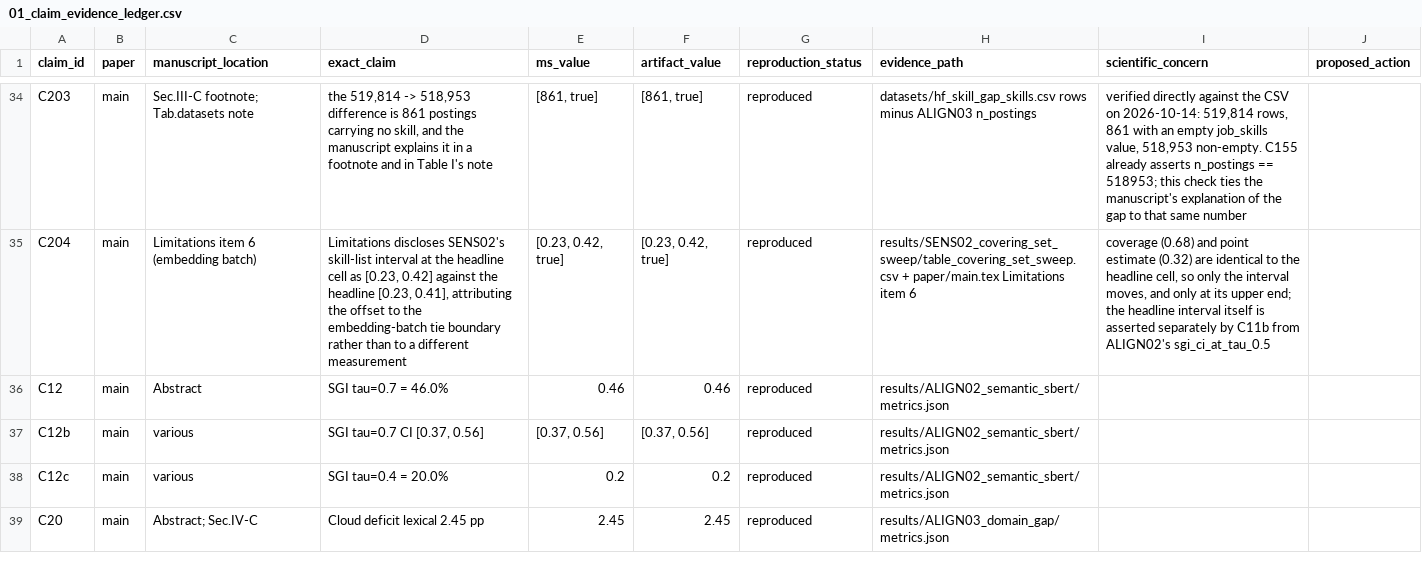
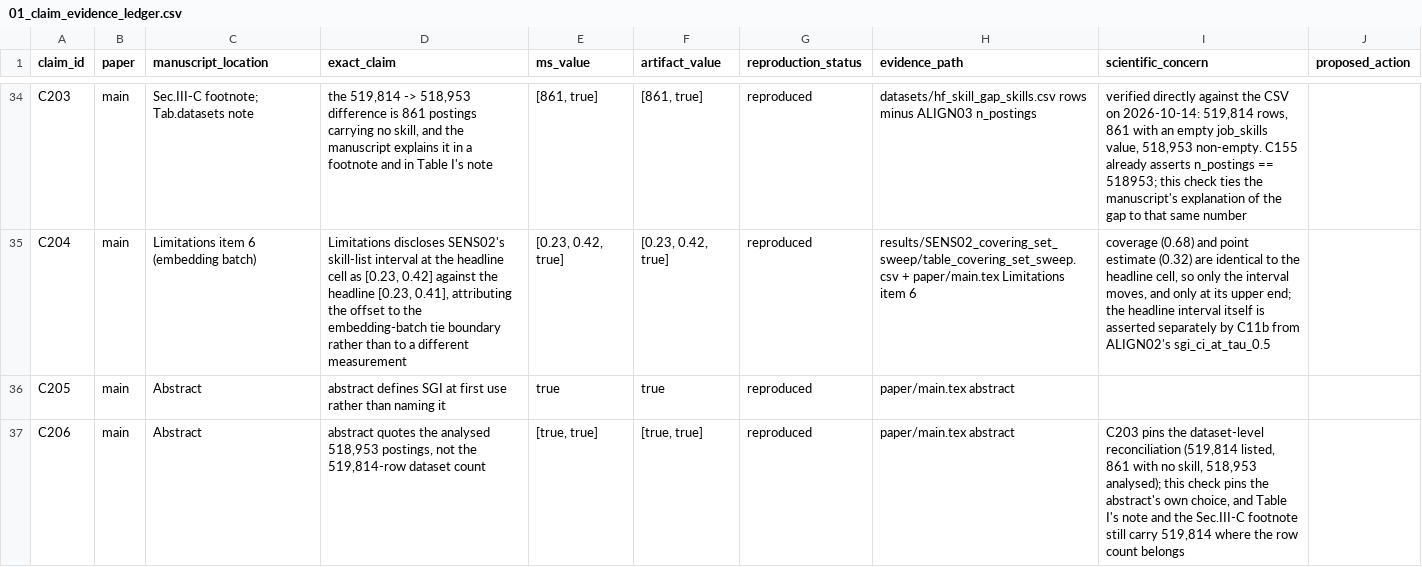
Before and after one commit to MIHMahmudEli/skill-gap-analysis, a CSV file: audit/01_claim_evidence_ledger.csv, drawn as a sheet; only a part is shown, gaps mark what is left out; the shorter side is filled out with more unchanged rows; the diff covers the shown part only; the diff names each change by its address in the sheet, - before the commit and + after, or states it on an @@ line.

Commit message:
Fix 5: abstract defines SGI, quantifies the O*NET contrast, and states its reporting requirement
Four changes, all tightening precision at the first point a reader meets each
idea.

1. SGI is now defined where it is first used - "the share of top-100 posting
   skills with no match in the reference profile".  It previously appeared only
   as a name, with the actual quantity arriving 200 words later at the headline.

2. Ranges are prose ("0.29 to 0.73", "0.04 to 0.42") while the CI stays
   bracketed ("[23.0%, 41.0%]").  Brackets on the ranges read as confidence
   intervals, which they are not - they are envelopes over registered sweeps.

3. The analysed subset is now 518,953, not 519,814.  The 519,814 figure stays
   exactly where it belongs - Table I's row count and the Sec.III-C footnote -
   and is removed from the abstract, which was quoting a dataset count for an
   analysis that drops the 861 postings carrying no skill.

4. The O*NET sentence now carries its number.  It asserted the profile was
   "vocabulary- and scope-dominated" with no evidence; ALIGN06's
   vocabulary_overlap block gives the economy-wide variant 90 terms in common
   out of 8,613, i.e. 1.04%.  The abstract quotes 1.0%.

New closing sentence: SGI levels depend on these design choices and must be
reported with their settings.  This is the paper's own result - SENS02 moved
SGI by 28 pp on the covering-set axis alone - stated as a requirement on
reporting rather than left implicit.

Word budget: the three additions cost words, paid for by cutting the redundant
"distributional" clause from the ESCO sentence (the 52 -> 32 reduction is
already given two sentences earlier), shortening "CS2023 Body of Knowledge" to
"CS2023", and tightening the opening.  246 -> 249 words.

Checks: C11r/C11s updated for the two reworded strings they pinned.  New
C205 (SGI defined), C206 (abstract uses 518,953 AND asserts 519,814 absent),
C207 (the 1.0% is the artifact's onet_share_in_academic, not a rounded guess -
A606 already pins the underlying 90/8,613), C208 (closing sentence present).

Gates: 55 pytest, 165/165 verify_claims (was 161), 175 ledger rows reproduced
(was 171), verify.py all_verified true, 15/15 tables, 17 pages, 0 errors,
0 undefined refs, 0 overfull boxes, abstract 249/250.

```diff
--- a/audit/01_claim_evidence_ledger.csv
+++ b/audit/01_claim_evidence_ledger.csv
+row 36: C205 | main | Abstract | abstract defines SGI at first use rather than naming it | true | true | reproduced | paper/main.tex abstract
+row 37: C206 | main | Abstract | abstract quotes the analysed 518,953 postings, not the 519,814-row dataset count | [true, true] | [true, true] | reproduced | paper/main.tex abstract | C203 pins the dataset-level reconciliation (519,814 listed, 861 with no skill, 518,953 analysed); this check pins the abstract's own choice, and Table I's note and the Sec.III-C footnote still carry 519,814 where the row count belongs
```
Also changed, not shown: 2 added rows elsewhere in this file, 5 other files.
